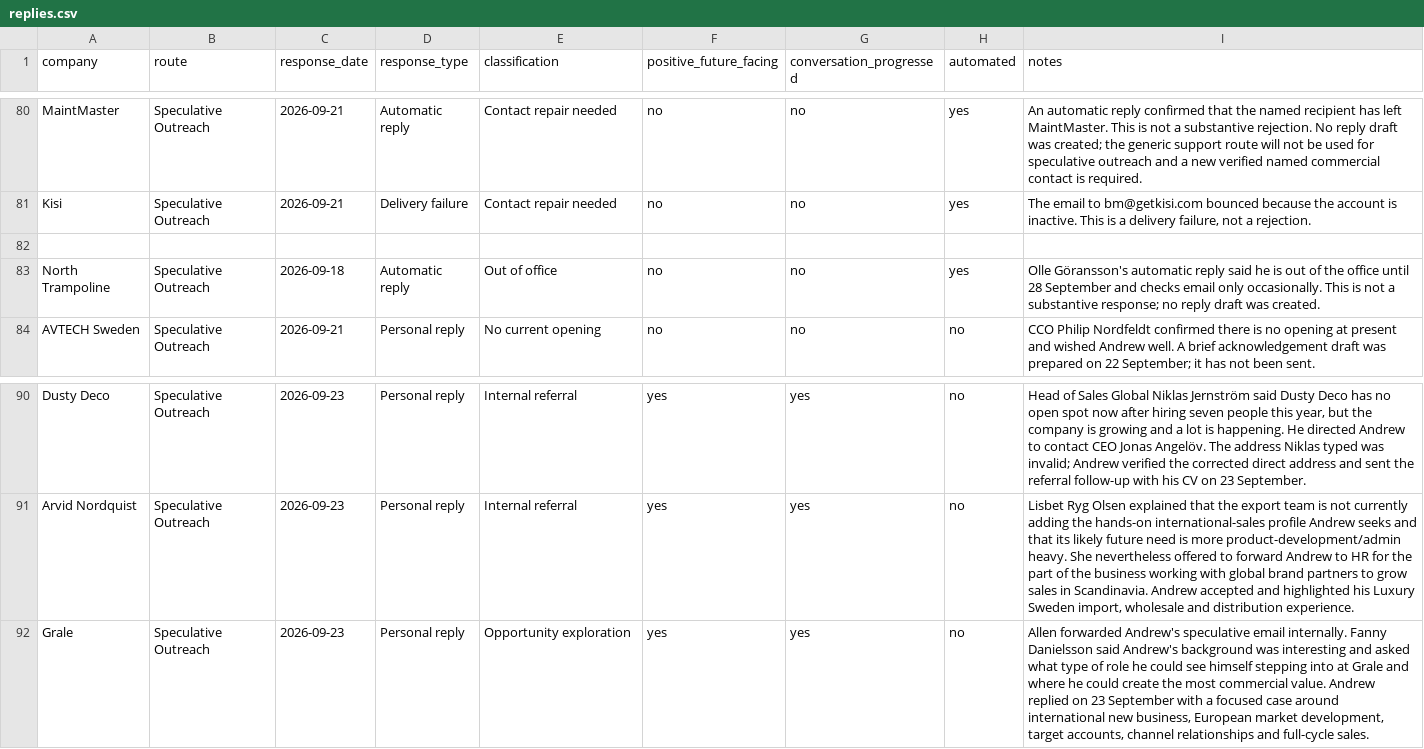
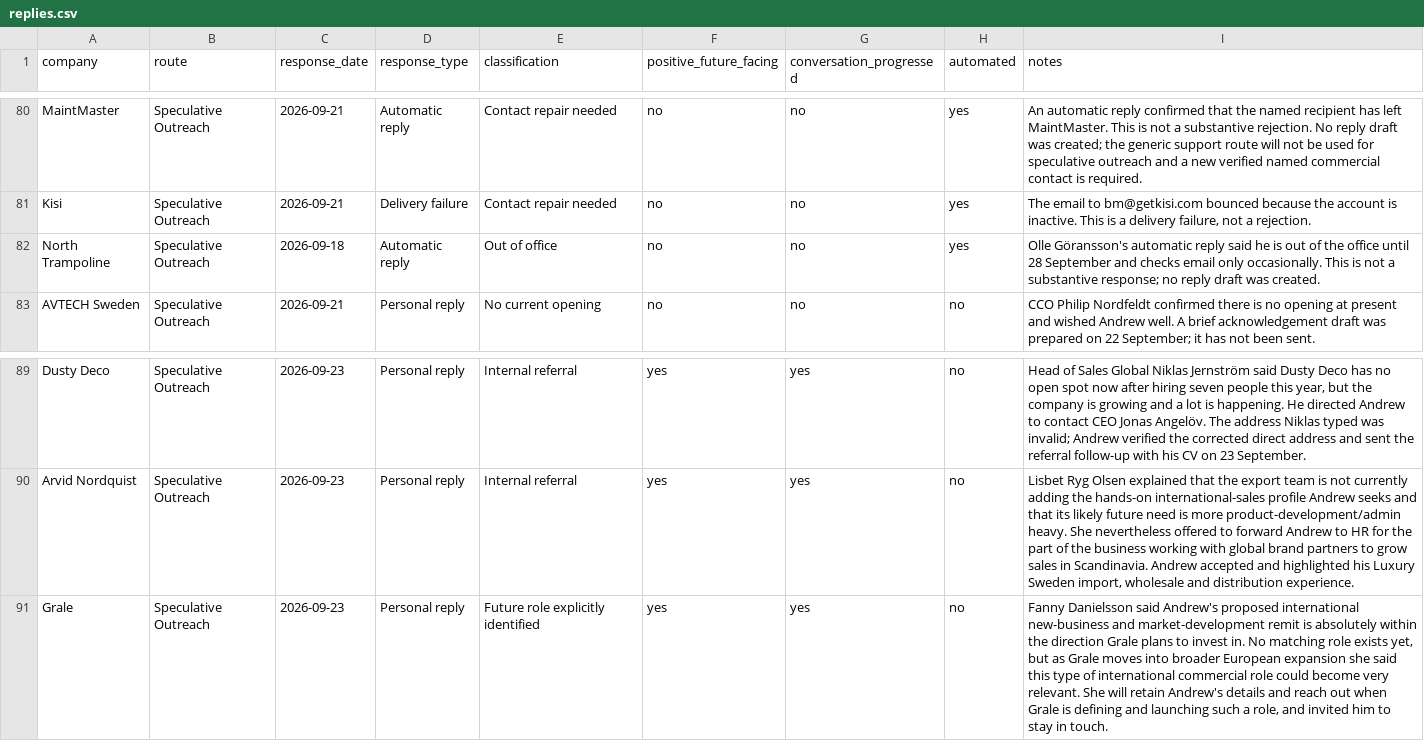
Before and after one commit to Pomeroi9Langmaid/Job-Hunting, a CSV file: data/replies.csv, drawn as a sheet; only a part is shown, gaps mark what is left out.

Commit message:
Refine Grale reply to explicit future-role signal

```diff
--- a/data/replies.csv
+++ b/data/replies.csv
@@ -81,3 +81,2 @@ MaintMaster,Speculative Outreach,2026-09-21,Automatic reply,Contact repair neede
 Kisi,Speculative Outreach,2026-09-21,Delivery failure,Contact repair needed,no,no,yes,"The email to bm@getkisi.com bounced because the account is inactive. This is a delivery failure, not a rejection."
-
 North Trampoline,Speculative Outreach,2026-09-18,Automatic reply,Out of office,no,no,yes,Olle Göransson's automatic reply said he is out of the office until 28 September and checks email only occasionally. This is not a substantive response; no reply draft was created.
@@ -91,2 +90,2 @@ Dusty Deco,Speculative Outreach,2026-09-23,Personal reply,Internal referral,yes,
 Arvid Nordquist,Speculative Outreach,2026-09-23,Personal reply,Internal referral,yes,yes,no,"Lisbet Ryg Olsen explained that the export team is not currently adding the hands-on international-sales profile Andrew seeks and that its likely future need is more product-development/admin heavy. She nevertheless offered to forward Andrew to HR for the part of the business working with global brand partners to grow sales in Scandinavia. Andrew accepted and highlighted his Luxury Sweden import, wholesale and distribution experience."
-Grale,Speculative Outreach,2026-09-23,Personal reply,Opportunity exploration,yes,yes,no,"Allen forwarded Andrew's speculative email internally. Fanny Danielsson said Andrew's background was interesting and asked what type of role he could see himself stepping into at Grale and where he could create the most commercial value. Andrew replied on 23 September with a focused case around international new business, European market development, target accounts, channel relationships and full-cycle sales."
+Grale,Speculative Outreach,2026-09-23,Personal reply,Future role explicitly identified,yes,yes,no,"Fanny Danielsson said Andrew's proposed international new-business and market-development remit is absolutely within the direction Grale plans to invest in. No matching role exists yet, but as Grale moves into broader European expansion she said this type of international commercial role could become very relevant. She will retain Andrew's details and reach out when Grale is defining and launching such a role, and invited him to stay in touch."
```
